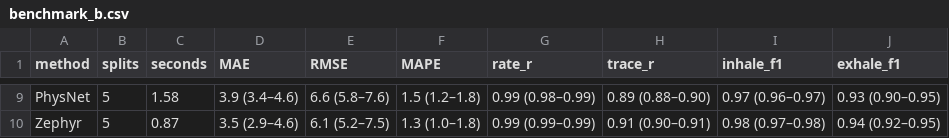
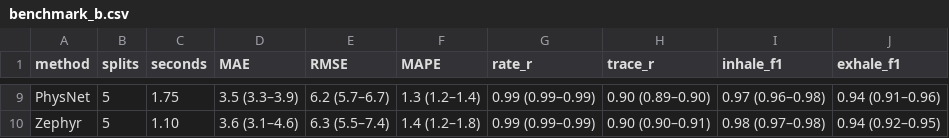
Before and after one commit to AllenNeuralDynamics/zephyr-manuscript, a CSV file: manuscript/tables/benchmark_b.csv, drawn as a sheet; only a part is shown, gaps mark what is left out; the diff covers the shown part only; the diff names each change by its address in the sheet, - before the commit and + after, or states it on an @@ line.

```diff
--- a/manuscript/tables/benchmark_b.csv
+++ b/manuscript/tables/benchmark_b.csv
-C9 (seconds): 1.58
+C9 (seconds): 1.75
-D9 (MAE): 3.9 (3.4–4.6)
+D9 (MAE): 3.5 (3.3–3.9)
-E9 (RMSE): 6.6 (5.8–7.6)
+E9 (RMSE): 6.2 (5.7–6.7)
-F9 (MAPE): 1.5 (1.2–1.8)
+F9 (MAPE): 1.3 (1.2–1.4)
-G9 (rate_r): 0.99 (0.98–0.99)
+G9 (rate_r): 0.99 (0.99–0.99)
-H9 (trace_r): 0.89 (0.88–0.90)
+H9 (trace_r): 0.90 (0.89–0.90)
-I9 (inhale_f1): 0.97 (0.96–0.97)
+I9 (inhale_f1): 0.97 (0.96–0.98)
-J9 (exhale_f1): 0.93 (0.90–0.95)
+J9 (exhale_f1): 0.94 (0.91–0.96)
-C10 (seconds): 0.87
+C10 (seconds): 1.10
-D10 (MAE): 3.5 (2.9–4.6)
+D10 (MAE): 3.6 (3.1–4.6)
-E10 (RMSE): 6.1 (5.2–7.5)
+E10 (RMSE): 6.3 (5.5–7.4)
-F10 (MAPE): 1.3 (1.0–1.8)
+F10 (MAPE): 1.4 (1.2–1.8)
-H10 (trace_r): 0.91 (0.90–0.91)
+H10 (trace_r): 0.90 (0.90–0.91)
```
Also changed, not shown: 29 edited cells elsewhere in this file, manuscript/tables/benchmark.csv, manuscript/tables/cameras.csv, 55 other files.
